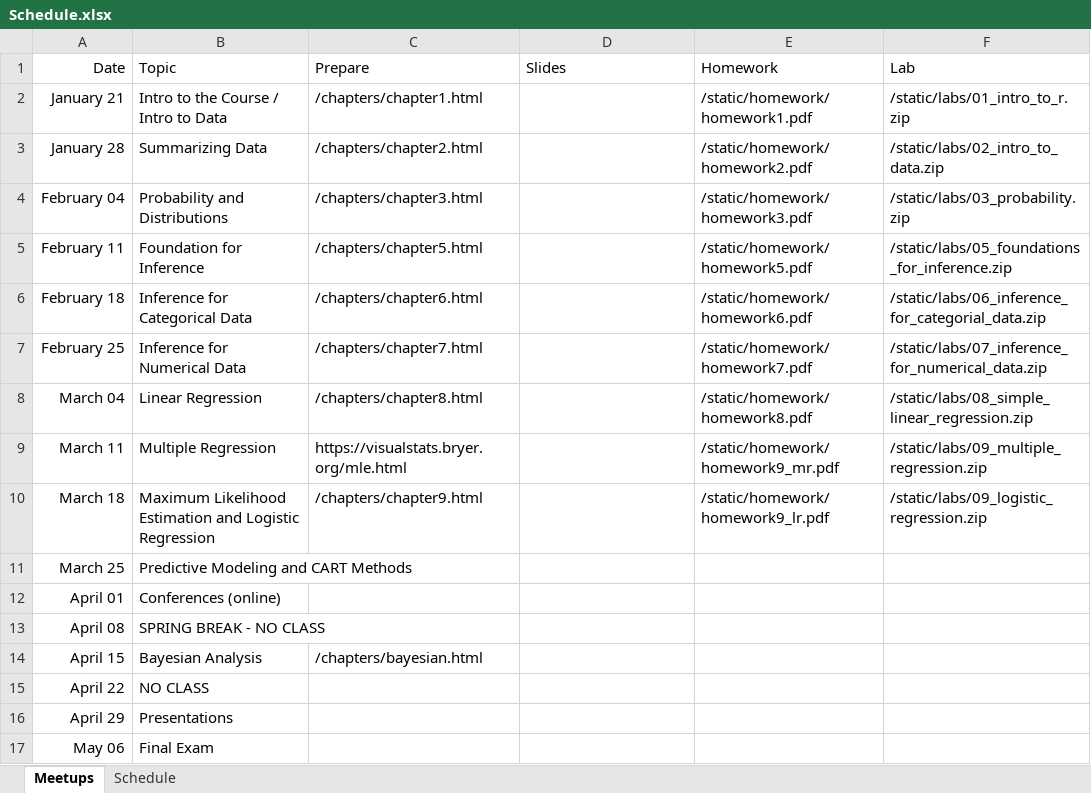
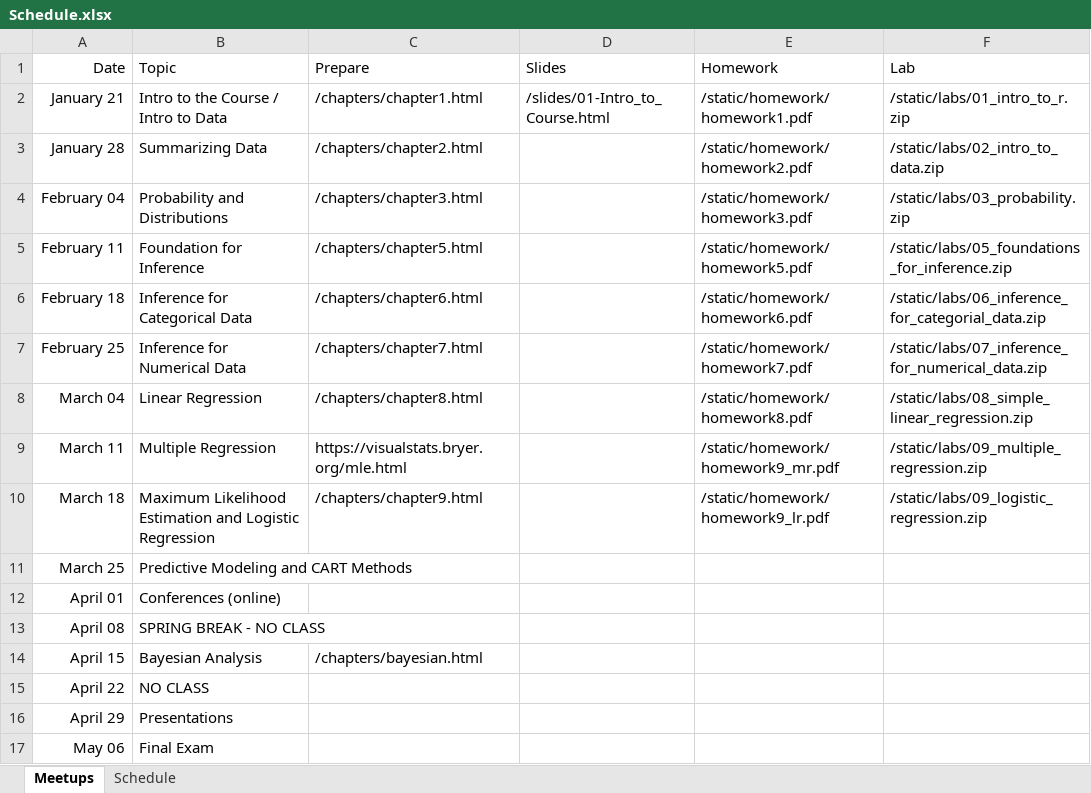
Before and after one commit to jbryer/DAV5300-2025-Spring, an Excel workbook: Schedule.xlsx, sheet Meetups, drawn as a sheet; values as stored, in another font and other column widths than the file's, no borders; the diff names each change by its address in the sheet, - before the commit and + after, or states it on an @@ line.

Commit message:
Added slides.

```diff
--- a/Schedule.xlsx (sheet Meetups)
+++ b/Schedule.xlsx (sheet Meetups)
-D2 (Slides): (empty)
+D2 (Slides): /slides/01-Intro_to_Course.html
```
Also changed, not shown: 2 other files.
